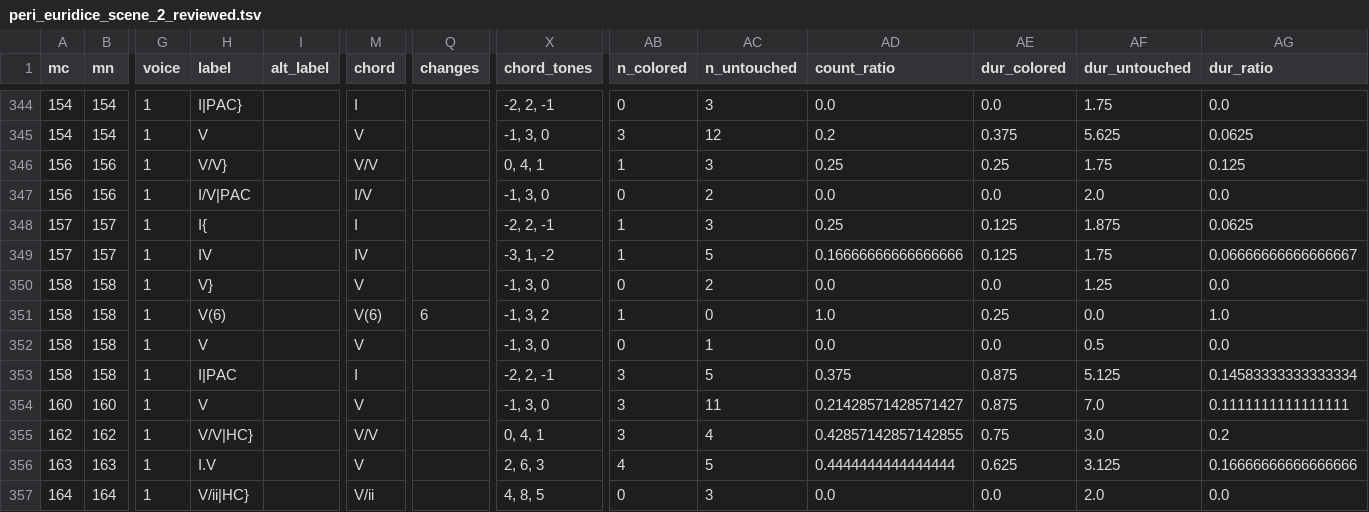
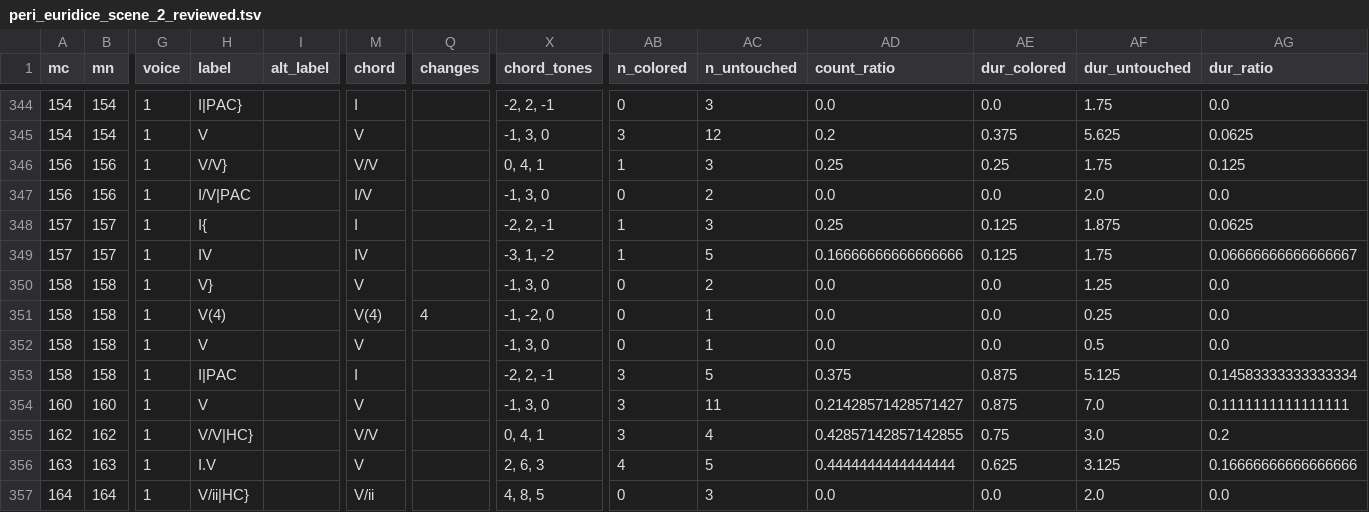
Before and after one commit to DCMLab/peri_euridice, a TSV file: reviewed/peri_euridice_scene_2_reviewed.tsv, drawn as a sheet; only a part is shown, gaps mark what is left out; the diff names each change by its address in the sheet, - before the commit and + after, or states it on an @@ line.

```diff
--- a/reviewed/peri_euridice_scene_2_reviewed.tsv
+++ b/reviewed/peri_euridice_scene_2_reviewed.tsv
-H351 (label): V(6)
+H351 (label): V(4)
-M351 (chord): V(6)
+M351 (chord): V(4)
-Q351 (changes): 6
+Q351 (changes): 4
-X351 (chord_tones): -1, 3, 2
+X351 (chord_tones): -1, -2, 0
-AB351 (n_colored): 1
+AB351 (n_colored): 0
-AC351 (n_untouched): 0
+AC351 (n_untouched): 1
-AD351 (count_ratio): 1.0
+AD351 (count_ratio): 0.0
-AE351 (dur_colored): 0.25
+AE351 (dur_colored): 0.0
-AF351 (dur_untouched): 0.0
+AF351 (dur_untouched): 0.25
-AG351 (dur_ratio): 1.0
+AG351 (dur_ratio): 0.0
```
Also changed, not shown: harmonies/peri_euridice_scene_2.harmonies.tsv, 3 other files.
